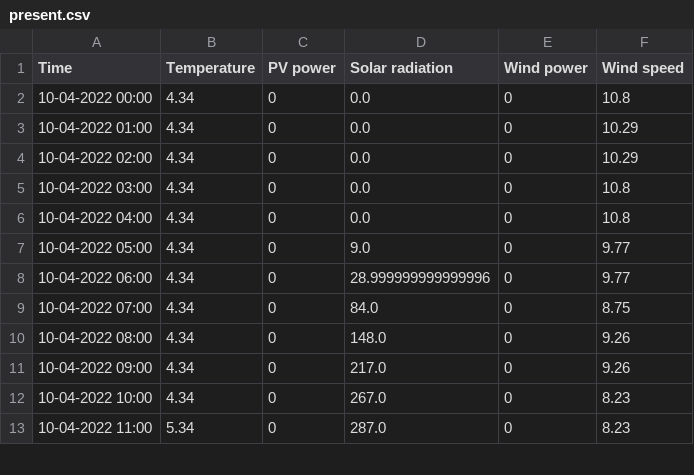
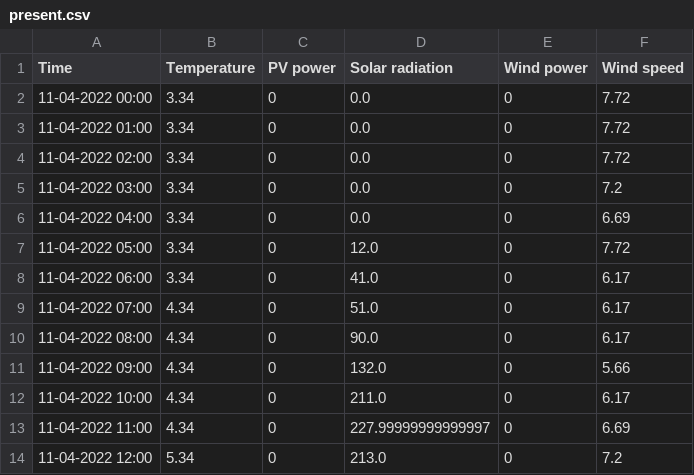
Before and after one commit to BasianLesi/lstm-forecasting, a CSV file: data/weather/present.csv, drawn as a sheet; only a part is shown; the diff covers the shown part only.

```diff
--- a/data/weather/present.csv
+++ b/data/weather/present.csv
@@ -1,13 +1,14 @@
 Time,Temperature,PV power,Solar radiation,Wind power,Wind speed
-10-04-2022 00:00,4.34,0,0.0,0,10.8
-10-04-2022 01:00,4.34,0,0.0,0,10.29
-10-04-2022 02:00,4.34,0,0.0,0,10.29
-10-04-2022 03:00,4.34,0,0.0,0,10.8
-10-04-2022 04:00,4.34,0,0.0,0,10.8
-10-04-2022 05:00,4.34,0,9.0,0,9.77
-10-04-2022 06:00,4.34,0,28.999999999999996,0,9.77
-10-04-2022 07:00,4.34,0,84.0,0,8.75
-10-04-2022 08:00,4.34,0,148.0,0,9.26
-10-04-2022 09:00,4.34,0,217.0,0,9.26
-10-04-2022 10:00,4.34,0,267.0,0,8.23
-10-04-2022 11:00,5.34,0,287.0,0,8.23
+11-04-2022 00:00,3.34,0,0.0,0,7.72
+11-04-2022 01:00,3.34,0,0.0,0,7.72
+11-04-2022 02:00,3.34,0,0.0,0,7.72
+11-04-2022 03:00,3.34,0,0.0,0,7.2
+11-04-2022 04:00,3.34,0,0.0,0,6.69
+11-04-2022 05:00,3.34,0,12.0,0,7.72
+11-04-2022 06:00,3.34,0,41.0,0,6.17
+11-04-2022 07:00,4.34,0,51.0,0,6.17
+11-04-2022 08:00,4.34,0,90.0,0,6.17
+11-04-2022 09:00,4.34,0,132.0,0,5.66
+11-04-2022 10:00,4.34,0,211.0,0,6.17
+11-04-2022 11:00,4.34,0,227.99999999999997,0,6.69
+11-04-2022 12:00,5.34,0,213.0,0,7.2
```
Also changed, not shown: 1 added row, 2 removed rows and 9 edited cells elsewhere in this file, data/weather/future.csv, data/weather/past.csv, 5 other files.
